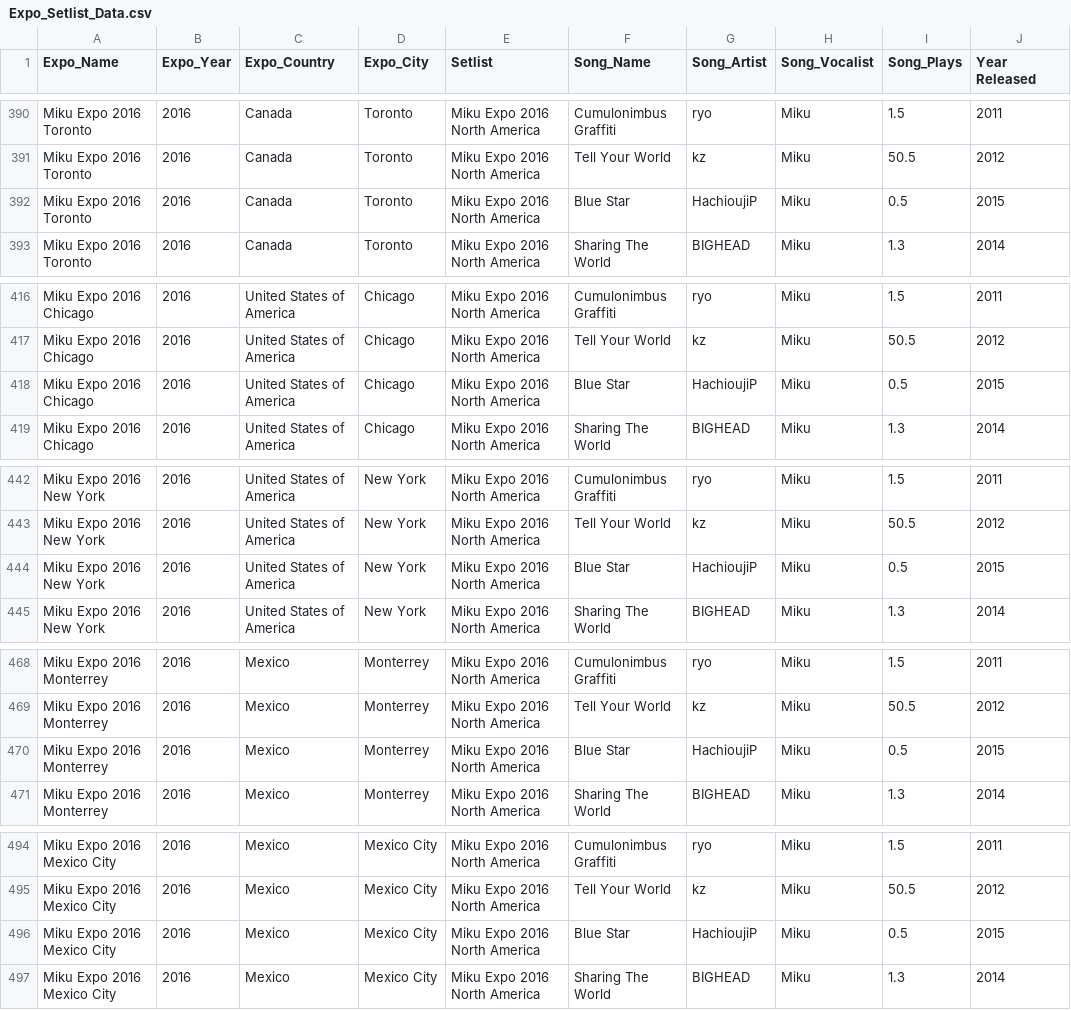
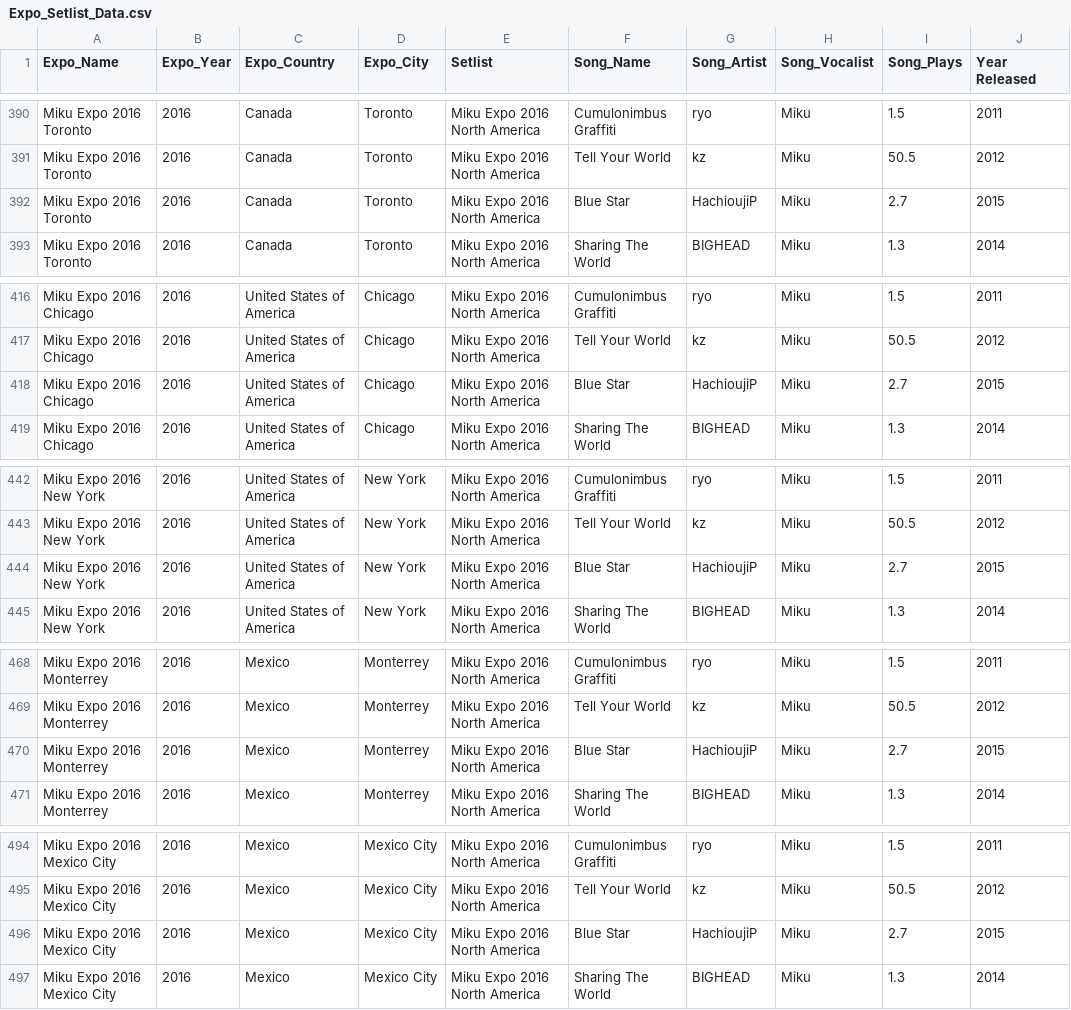
Before and after one commit to fvan0008/3179, a CSV file: Expo_Setlist_Data.csv, drawn as a sheet; only a part is shown, gaps mark what is left out; the diff covers the shown part only.

Commit message:
Update Expo_Setlist_Data.csv
updated view count for song upon finding new data

```diff
--- a/Expo_Setlist_Data.csv
+++ b/Expo_Setlist_Data.csv
@@ -391,3 +391,3 @@ Miku Expo 2016  Toronto,2016,Canada,Toronto,Miku Expo 2016 North America,Cumulon
 Miku Expo 2016  Toronto,2016,Canada,Toronto,Miku Expo 2016 North America,Tell Your World,kz,Miku,50.5,2012
-Miku Expo 2016  Toronto,2016,Canada,Toronto,Miku Expo 2016 North America,Blue Star,HachioujiP,Miku,0.5,2015
+Miku Expo 2016  Toronto,2016,Canada,Toronto,Miku Expo 2016 North America,Blue Star,HachioujiP,Miku,2.7,2015
 Miku Expo 2016  Toronto,2016,Canada,Toronto,Miku Expo 2016 North America,Sharing The World,BIGHEAD,Miku,1.3,2014
@@ -417,3 +417,3 @@ Miku Expo 2016  Chicago,2016,United States of America,Chicago,Miku Expo 2016 Nor
 Miku Expo 2016  Chicago,2016,United States of America,Chicago,Miku Expo 2016 North America,Tell Your World,kz,Miku,50.5,2012
-Miku Expo 2016  Chicago,2016,United States of America,Chicago,Miku Expo 2016 North America,Blue Star,HachioujiP,Miku,0.5,2015
+Miku Expo 2016  Chicago,2016,United States of America,Chicago,Miku Expo 2016 North America,Blue Star,HachioujiP,Miku,2.7,2015
 Miku Expo 2016  Chicago,2016,United States of America,Chicago,Miku Expo 2016 North America,Sharing The World,BIGHEAD,Miku,1.3,2014
@@ -443,3 +443,3 @@ Miku Expo 2016  New York,2016,United States of America,New York,Miku Expo 2016 N
 Miku Expo 2016  New York,2016,United States of America,New York,Miku Expo 2016 North America,Tell Your World,kz,Miku,50.5,2012
-Miku Expo 2016  New York,2016,United States of America,New York,Miku Expo 2016 North America,Blue Star,HachioujiP,Miku,0.5,2015
+Miku Expo 2016  New York,2016,United States of America,New York,Miku Expo 2016 North America,Blue Star,HachioujiP,Miku,2.7,2015
 Miku Expo 2016  New York,2016,United States of America,New York,Miku Expo 2016 North America,Sharing The World,BIGHEAD,Miku,1.3,2014
@@ -469,3 +469,3 @@ Miku Expo 2016  Monterrey,2016,Mexico,Monterrey,Miku Expo 2016 North America,Cum
 Miku Expo 2016  Monterrey,2016,Mexico,Monterrey,Miku Expo 2016 North America,Tell Your World,kz,Miku,50.5,2012
-Miku Expo 2016  Monterrey,2016,Mexico,Monterrey,Miku Expo 2016 North America,Blue Star,HachioujiP,Miku,0.5,2015
+Miku Expo 2016  Monterrey,2016,Mexico,Monterrey,Miku Expo 2016 North America,Blue Star,HachioujiP,Miku,2.7,2015
 Miku Expo 2016  Monterrey,2016,Mexico,Monterrey,Miku Expo 2016 North America,Sharing The World,BIGHEAD,Miku,1.3,2014
@@ -495,3 +495,3 @@ Miku Expo 2016  Mexico City,2016,Mexico,Mexico City,Miku Expo 2016 North America
 Miku Expo 2016  Mexico City,2016,Mexico,Mexico City,Miku Expo 2016 North America,Tell Your World,kz,Miku,50.5,2012
-Miku Expo 2016  Mexico City,2016,Mexico,Mexico City,Miku Expo 2016 North America,Blue Star,HachioujiP,Miku,0.5,2015
+Miku Expo 2016  Mexico City,2016,Mexico,Mexico City,Miku Expo 2016 North America,Blue Star,HachioujiP,Miku,2.7,2015
 Miku Expo 2016  Mexico City,2016,Mexico,Mexico City,Miku Expo 2016 North America,Sharing The World,BIGHEAD,Miku,1.3,2014
```
Also changed, not shown: 48 edited cells elsewhere in this file.
